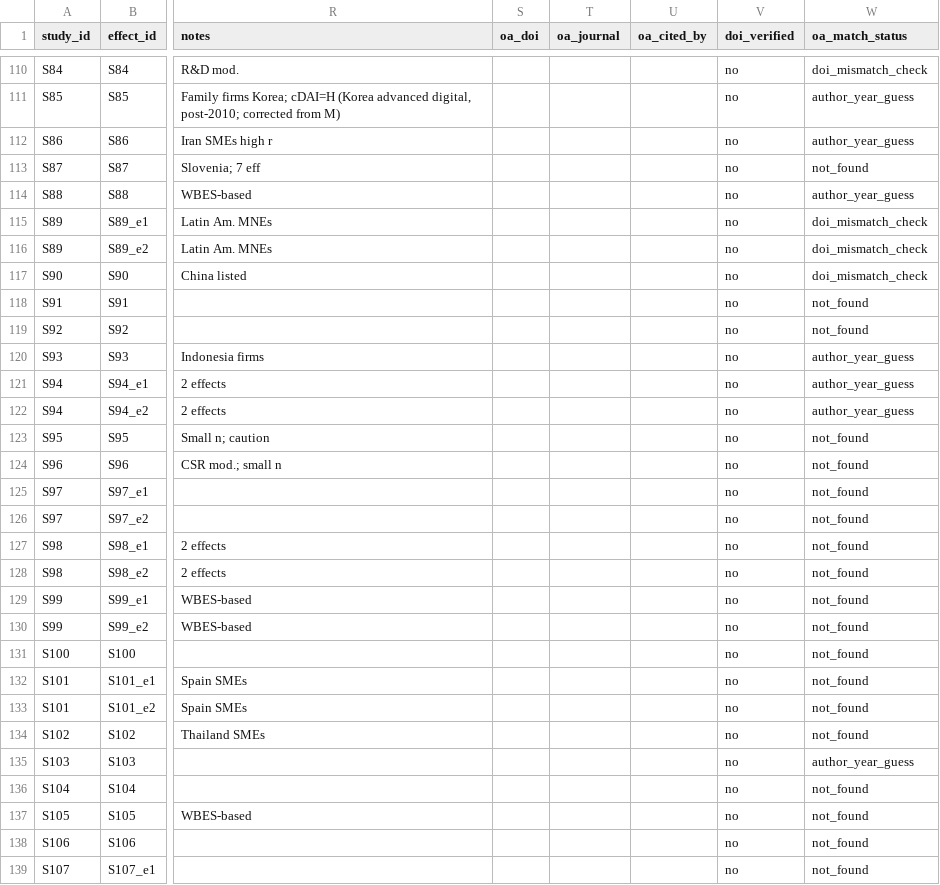
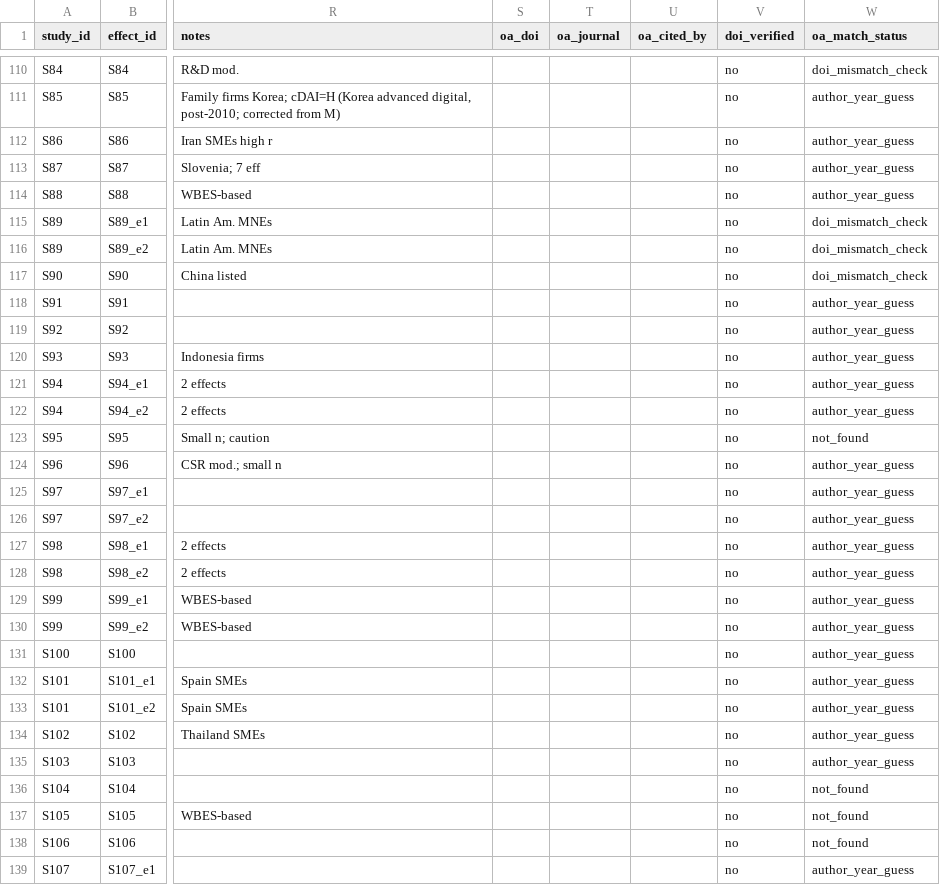
Before and after one commit to thuyhuongctu-cell/my_thesis_phd_candidate_26, a CSV file: p6/data/p6_study_database_osf.csv, drawn as a sheet; only a part is shown, gaps mark what is left out; the diff covers the shown part only; the diff names each change by its address in the sheet, - before the commit and + after, or states it on an @@ line.

```diff
--- a/p6/data/p6_study_database_osf.csv
+++ b/p6/data/p6_study_database_osf.csv
-W113 (oa_match_status): not_found
+W113 (oa_match_status): author_year_guess
-W118:W119 (oa_match_status): not_found
+W118:W119 (oa_match_status): author_year_guess
-W124:W134 (oa_match_status): not_found
+W124:W134 (oa_match_status): author_year_guess
-W139 (oa_match_status): not_found
+W139 (oa_match_status): author_year_guess
```
Also changed, not shown: 85 edited cells elsewhere in this file, 5 other files.
